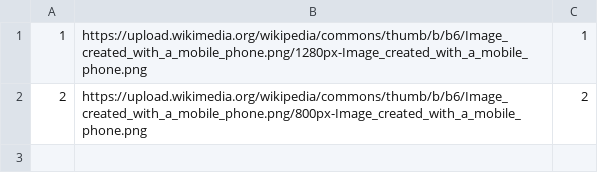
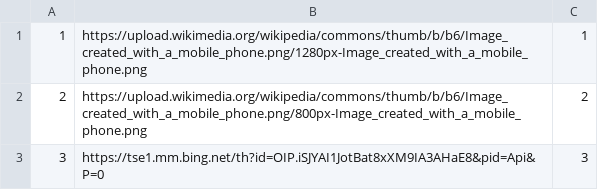
Before and after one commit to anjalovric/Tim1, a CSV file: InitialProject/Resources/Data/tourImages.csv, drawn as a sheet.

```diff
--- a/InitialProject/Resources/Data/tourImages.csv
+++ b/InitialProject/Resources/Data/tourImages.csv
@@ -2 +2,2 @@
 2|https://upload.wikimedia.org/wikipedia/commons/thumb/b/b6/Image_created_with_a_mobile_phone.png/800px-Image_created_with_a_mobile_phone.png|2
+3|https://tse1.mm.bing.net/th?id=OIP.iSJYAI1JotBat8xXM9IA3AHaE8&pid=Api&P=0|3
```
Also changed, not shown: InitialProject/Resources/Data/vouchers.csv, 6 other files.
